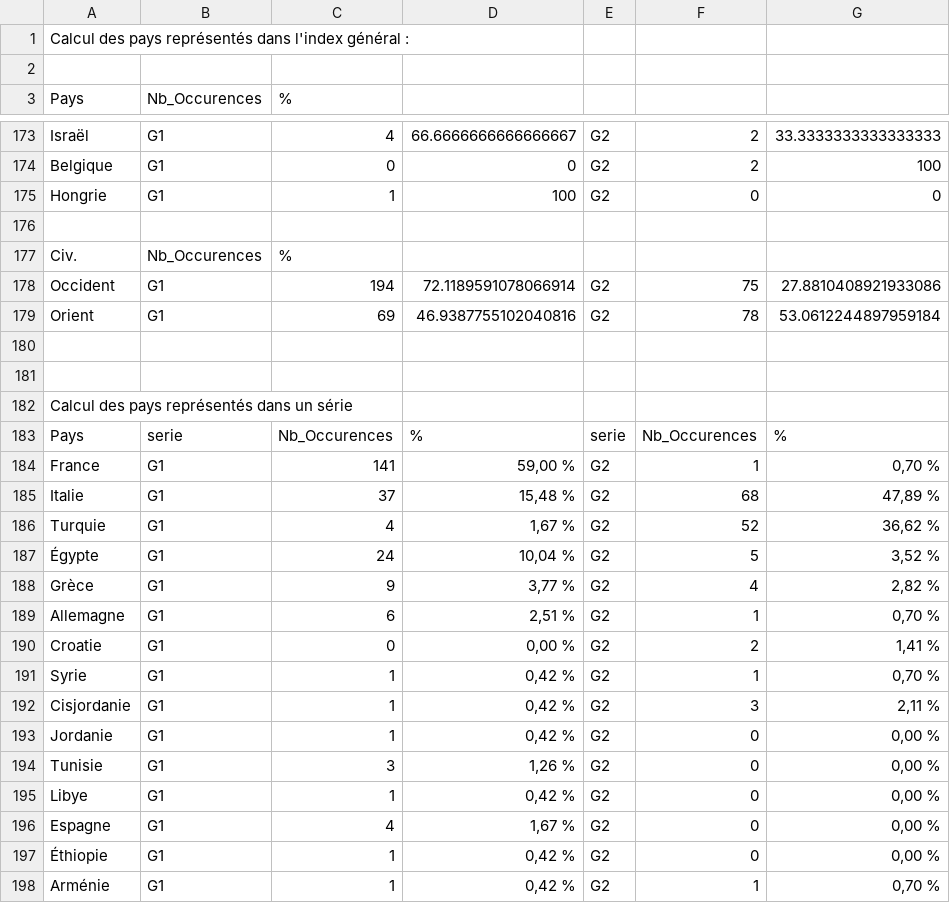
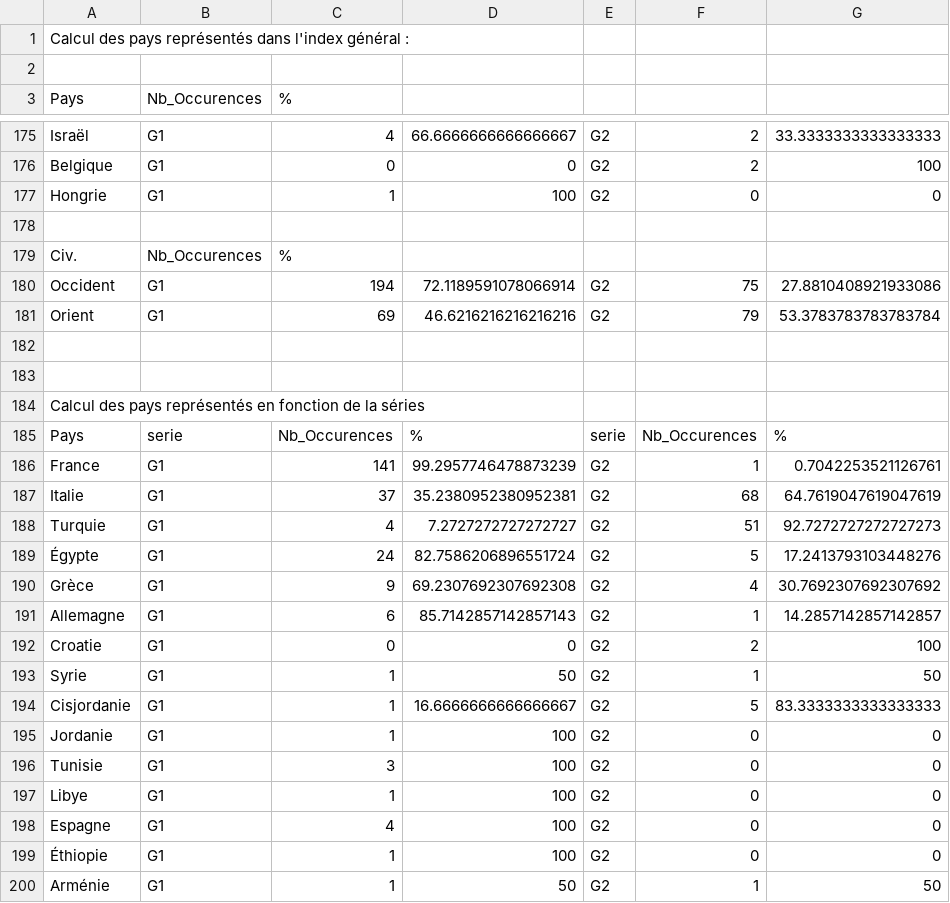
Before and after one commit to ArianePinche/EditionLiSeintConfessor, a TSV file: XSL/commentaire/analyseLieux.tsv, drawn as a sheet; only a part is shown, gaps mark what is left out; the diff covers the shown part only.

```diff
--- a/XSL/commentaire/analyseLieux.tsv
+++ b/XSL/commentaire/analyseLieux.tsv
@@ -178,21 +180,21 @@ Civ.	Nb_Occurences	%
 Occident	G1	194	72.1189591078066914	G2	75	27.8810408921933086
-Orient	G1	69	46.9387755102040816	G2	78	53.0612244897959184
+Orient	G1	69	46.6216216216216216	G2	79	53.3783783783783784
 						
 						
-Calcul des pays représentés dans un série						
+Calcul des pays représentés en fonction de la séries						
 Pays	serie	Nb_Occurences	%	serie	Nb_Occurences	%
-France	G1	141	59,00 %	G2	1	0,70 %
-Italie	G1	37	15,48 %	G2	68	47,89 %
-Turquie	G1	4	1,67 %	G2	52	36,62 %
-Égypte	G1	24	10,04 %	G2	5	3,52 %
-Grèce	G1	9	3,77 %	G2	4	2,82 %
-Allemagne	G1	6	2,51 %	G2	1	0,70 %
-Croatie	G1	0	0,00 %	G2	2	1,41 %
-Syrie	G1	1	0,42 %	G2	1	0,70 %
-Cisjordanie	G1	1	0,42 %	G2	3	2,11 %
-Jordanie	G1	1	0,42 %	G2	0	0,00 %
-Tunisie	G1	3	1,26 %	G2	0	0,00 %
-Libye	G1	1	0,42 %	G2	0	0,00 %
-Espagne	G1	4	1,67 %	G2	0	0,00 %
-Éthiopie	G1	1	0,42 %	G2	0	0,00 %
-Arménie	G1	1	0,42 %	G2	1	0,70 %
+France	G1	141	99.2957746478873239	G2	1	0.7042253521126761
+Italie	G1	37	35.2380952380952381	G2	68	64.7619047619047619
+Turquie	G1	4	7.2727272727272727	G2	51	92.7272727272727273
+Égypte	G1	24	82.7586206896551724	G2	5	17.2413793103448276
+Grèce	G1	9	69.2307692307692308	G2	4	30.7692307692307692
+Allemagne	G1	6	85.7142857142857143	G2	1	14.2857142857142857
+Croatie	G1	0	0	G2	2	100
+Syrie	G1	1	50	G2	1	50
+Cisjordanie	G1	1	16.6666666666666667	G2	5	83.3333333333333333
+Jordanie	G1	1	100	G2	0	0
+Tunisie	G1	3	100	G2	0	0
+Libye	G1	1	100	G2	0	0
+Espagne	G1	4	100	G2	0	0
+Éthiopie	G1	1	100	G2	0	0
+Arménie	G1	1	50	G2	1	50
```
Also changed, not shown: 3 added rows, 3 removed rows and 63 edited cells elsewhere in this file, 14 other files.
